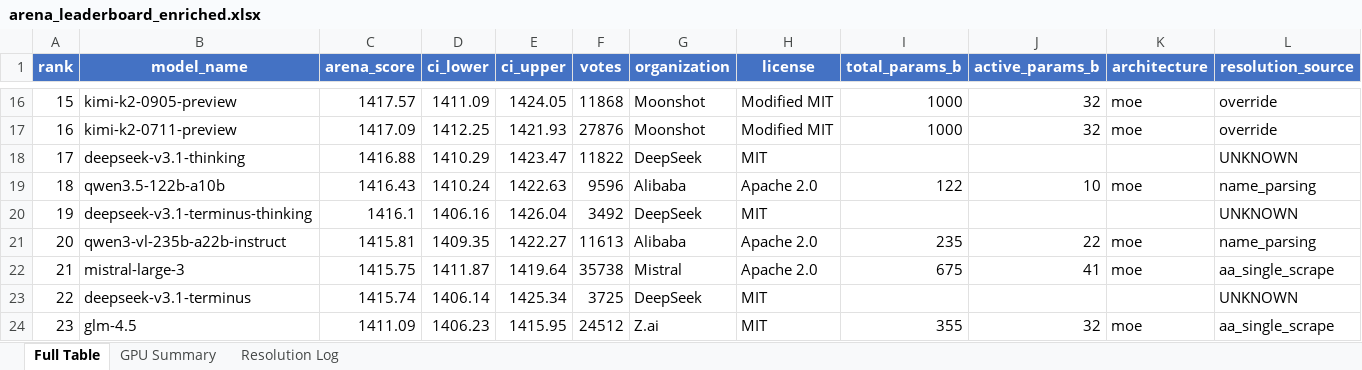
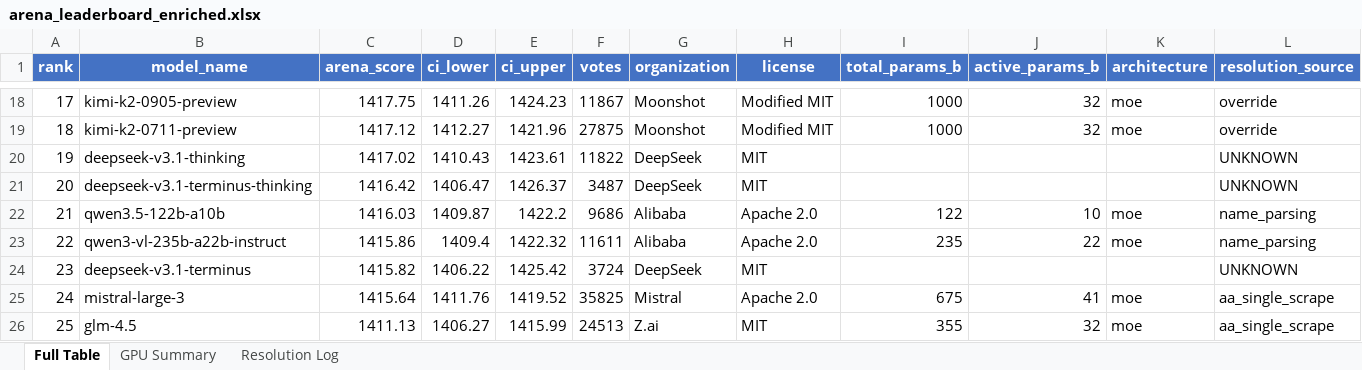
Before and after one commit to kmvaidya/llm-arena-vram-calc, an Excel workbook: arena_enrichment/output/arena_leaderboard_enriched.xlsx, sheet Full Table, drawn as a sheet; only a part is shown, gaps mark what is left out; values as stored, in another font and other column widths than the file's, no borders; removed rows and columns are numbered as before the commit, all else as after; rows hold the shown columns only; the diff covers the shown part only; the diff names each change by its address in the sheet, - before the commit and + after, or states it on an @@ line.

```diff
--- a/arena_enrichment/output/arena_leaderboard_enriched.xlsx (sheet Full Table)
+++ b/arena_enrichment/output/arena_leaderboard_enriched.xlsx (sheet Full Table)
@@ column A (rank) renumbered from row 5 down @@
-C18 (arena_score): 1417.57
+C18 (arena_score): 1417.75
-D18 (ci_lower): 1411.09
+D18 (ci_lower): 1411.26
-E18 (ci_upper): 1424.05
+E18 (ci_upper): 1424.23
-F18 (votes): 11868
+F18 (votes): 11867
-C19 (arena_score): 1417.09
+C19 (arena_score): 1417.12
-D19 (ci_lower): 1412.25
+D19 (ci_lower): 1412.27
-E19 (ci_upper): 1421.93
+E19 (ci_upper): 1421.96
-F19 (votes): 27876
+F19 (votes): 27875
-C20 (arena_score): 1416.88
+C20 (arena_score): 1417.02
-D20 (ci_lower): 1410.29
+D20 (ci_lower): 1410.43
-E20 (ci_upper): 1423.47
+E20 (ci_upper): 1423.61
-row 19: 18 | qwen3.5-122b-a10b | 1416.43 | 1410.24 | 1422.63 | 9596 | Alibaba | Apache 2.0 | 122 | 10 | moe | name_parsing
-C21 (arena_score): 1416.1
+C21 (arena_score): 1416.42
-D21 (ci_lower): 1406.16
+D21 (ci_lower): 1406.47
-E21 (ci_upper): 1426.04
+E21 (ci_upper): 1426.37
-F21 (votes): 3492
+F21 (votes): 3487
+row 22: 21 | qwen3.5-122b-a10b | 1416.03 | 1409.87 | 1422.2 | 9686 | Alibaba | Apache 2.0 | 122 | 10 | moe | name_parsing
-C23 (arena_score): 1415.81
+C23 (arena_score): 1415.86
-D23 (ci_lower): 1409.35
+D23 (ci_lower): 1409.4
-E23 (ci_upper): 1422.27
+E23 (ci_upper): 1422.32
-F23 (votes): 11613
+F23 (votes): 11611
-row 22: 21 | mistral-large-3 | 1415.75 | 1411.87 | 1419.64 | 35738 | Mistral | Apache 2.0 | 675 | 41 | moe | aa_single_scrape
-C24 (arena_score): 1415.74
+C24 (arena_score): 1415.82
-D24 (ci_lower): 1406.14
+D24 (ci_lower): 1406.22
-E24 (ci_upper): 1425.34
+E24 (ci_upper): 1425.42
-F24 (votes): 3725
+F24 (votes): 3724
+row 25: 24 | mistral-large-3 | 1415.64 | 1411.76 | 1419.52 | 35825 | Mistral | Apache 2.0 | 675 | 41 | moe | aa_single_scrape
-C26 (arena_score): 1411.09
+C26 (arena_score): 1411.13
-D26 (ci_lower): 1406.23
+D26 (ci_lower): 1406.27
-E26 (ci_upper): 1415.95
+E26 (ci_upper): 1415.99
-F26 (votes): 24512
+F26 (votes): 24513
```
Also changed, not shown: 6 added rows, 4 removed rows, 578 edited cells and cell formats elsewhere in this sheet, sheet GPU Summary, sheet Resolution Log, 2 other files.
